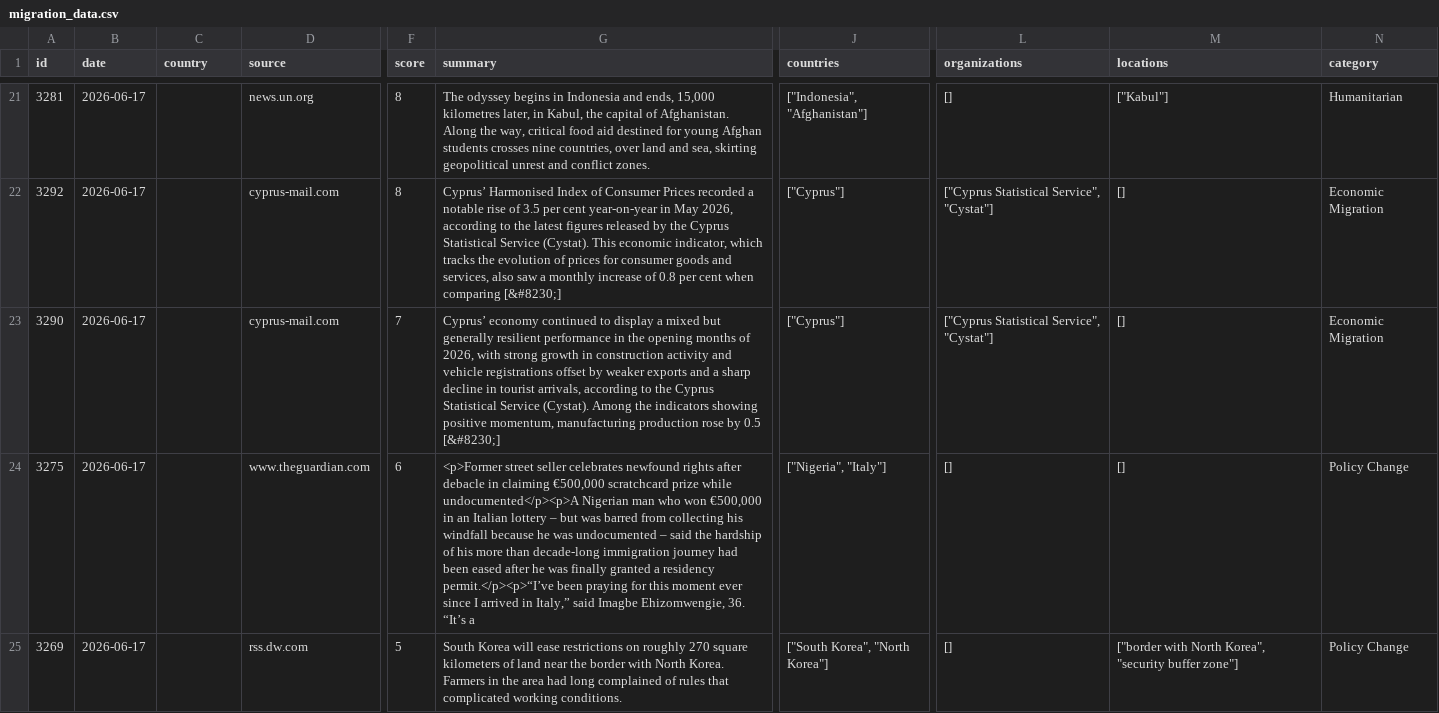
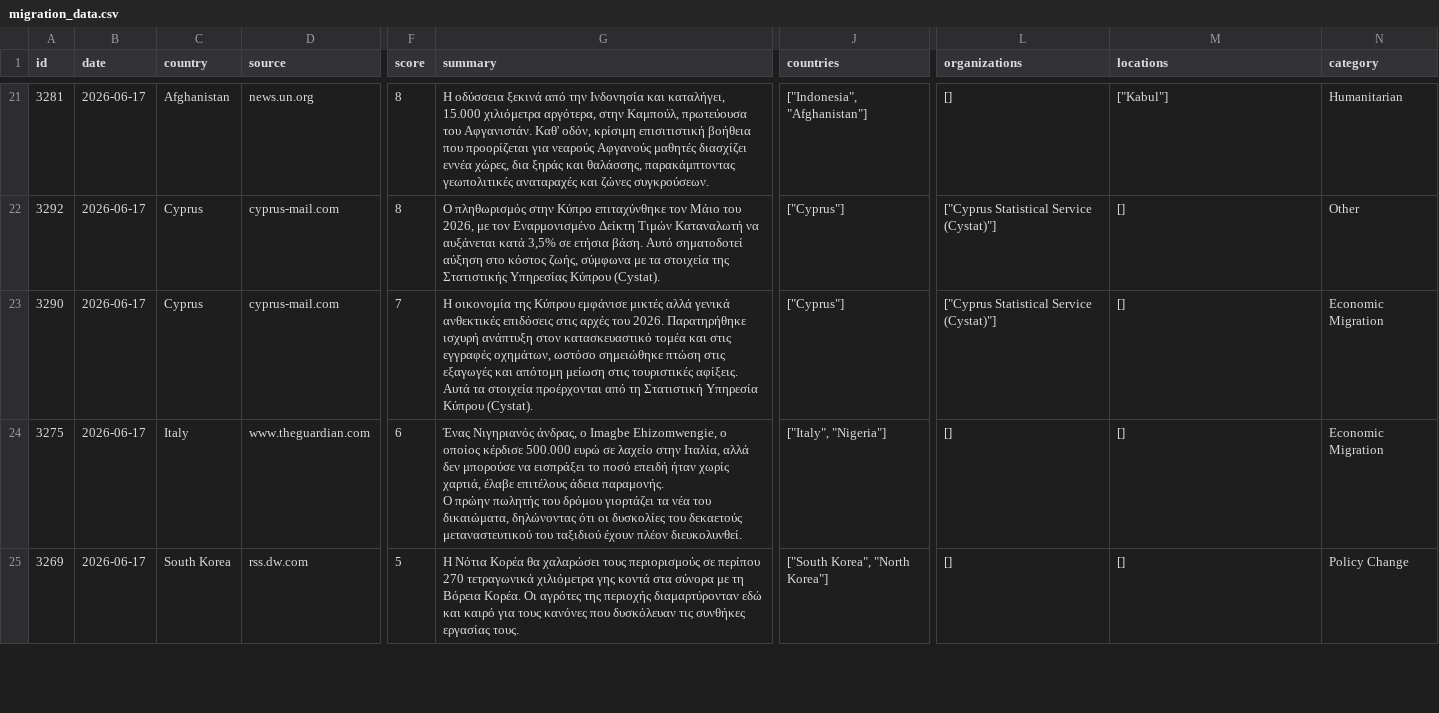
Before and after one commit to electionscy/2a6c17044142ccb5db09ae0133c6c0c71c5b9814, a CSV file: migration_data.csv, drawn as a sheet; only a part is shown, gaps mark what is left out; ↵ is a line break in a cell; the diff covers the shown part only; the diff names each change by its address in the sheet, - before the commit and + after, or states it on an @@ line.

```diff
--- a/migration_data.csv
+++ b/migration_data.csv
-C21 (country): (empty)
+C21 (country): Afghanistan
-G21 (summary): The odyssey begins in Indonesia and ends, 15,000 kilometres later, in Kabul, the capital of Afghanistan. Along the way, critical food aid destined for young Afghan students crosses nine countries, over land and sea, skirting geopolitical unrest and conflict zones.
+G21 (summary): Η οδύσσεια ξεκινά από την Ινδονησία και καταλήγει, 15.000 χιλιόμετρα αργότερα, στην Καμπούλ, πρωτεύουσα του Αφγανιστάν. Καθ' οδόν, κρίσιμη επισιτιστική βοήθεια που προορίζεται για νεαρούς Αφγανούς μαθητές διασχίζει εννέα χώρες, δια ξηράς και θαλάσσης, παρακάμπτοντας γεωπολιτικές αναταραχές και ζώνες συγκρούσεων.
-C22:C23 (country): (empty)
+C22:C23 (country): Cyprus
-G22 (summary): Cyprus’ Harmonised Index of Consumer Prices recorded a notable rise of 3.5 per cent year-on-year in May 2026, according to the latest figures released by the Cyprus Statistical Service (Cystat). This economic indicator, which tracks the evolution of prices for consumer goods and services, also saw a monthly increase of 0.8 per cent when comparing [&#8230;]
+G22 (summary): Ο πληθωρισμός στην Κύπρο επιταχύνθηκε τον Μάιο του 2026, με τον Εναρμονισμένο Δείκτη Τιμών Καταναλωτή να αυξάνεται κατά 3,5% σε ετήσια βάση. Αυτό σηματοδοτεί αύξηση στο κόστος ζωής, σύμφωνα με τα στοιχεία της Στατιστικής Υπηρεσίας Κύπρου (Cystat).
-L22:L23 (organizations): ["Cyprus Statistical Service", "Cystat"]
+L22:L23 (organizations): ["Cyprus Statistical Service (Cystat)"]
-N22 (category): Economic Migration
+N22 (category): Other
-G23 (summary): Cyprus’ economy continued to display a mixed but generally resilient performance in the opening months of 2026, with strong growth in construction activity and vehicle registrations offset by weaker exports and a sharp decline in tourist arrivals, according to the Cyprus Statistical Service (Cystat). Among the indicators showing positive momentum, manufacturing production rose by 0.5 [&#8230;]
+G23 (summary): Η οικονομία της Κύπρου εμφάνισε μικτές αλλά γενικά ανθεκτικές επιδόσεις στις αρχές του 2026. Παρατηρήθηκε ισχυρή ανάπτυξη στον κατασκευαστικό τομέα και στις εγγραφές οχημάτων, ωστόσο σημειώθηκε πτώση στις εξαγωγές και απότομη μείωση στις τουριστικές αφίξεις. Αυτά τα στοιχεία προέρχονται από τη Στατιστική Υπηρεσία Κύπρου (Cystat).
-C24 (country): (empty)
+C24 (country): Italy
-G24 (summary): <p>Former street seller celebrates newfound rights after debacle in claiming €500,000 scratchcard prize while undocumented</p><p>A Nigerian man who won €500,000 in an Italian lottery – but was barred from collecting his windfall because he was undocumented – said the hardship of his more than decade-long immigration journey had been eased after he was finally granted a residency permit.</p><p>“I’ve been praying for this moment ever since I arrived in Italy,” said Imagbe Ehizomwengie, 36. “It’s a
+G24 (summary): Ένας Νιγηριανός άνδρας, ο Imagbe Ehizomwengie, ο οποίος κέρδισε 500.000 ευρώ σε λαχείο στην Ιταλία, αλλά δεν μπορούσε να εισπράξει το ποσό επειδή ήταν χωρίς χαρτιά, έλαβε επιτέλους άδεια παραμονής. ↵ Ο πρώην πωλητής του δρόμου γιορτάζει τα νέα του δικαιώματα, δηλώνοντας ότι οι δυσκολίες του δεκαετούς μεταναστευτικού του ταξιδιού έχουν πλέον διευκολυνθεί.
-J24 (countries): ["Nigeria", "Italy"]
+J24 (countries): ["Italy", "Nigeria"]
-N24 (category): Policy Change
+N24 (category): Economic Migration
-C25 (country): (empty)
+C25 (country): South Korea
-G25 (summary): South Korea will ease restrictions on roughly 270 square kilometers of land near the border with North Korea. Farmers in the area had long complained of rules that complicated working conditions.
+G25 (summary): Η Νότια Κορέα θα χαλαρώσει τους περιορισμούς σε περίπου 270 τετραγωνικά χιλιόμετρα γης κοντά στα σύνορα με τη Βόρεια Κορέα. Οι αγρότες της περιοχής διαμαρτύρονταν εδώ και καιρό για τους κανόνες που δυσκόλευαν τις συνθήκες εργασίας τους.
-M25 (locations): ["border with North Korea", "security buffer zone"]
+M25 (locations): []
```
Also changed, not shown: 99 edited cells elsewhere in this file, 2 other files.
